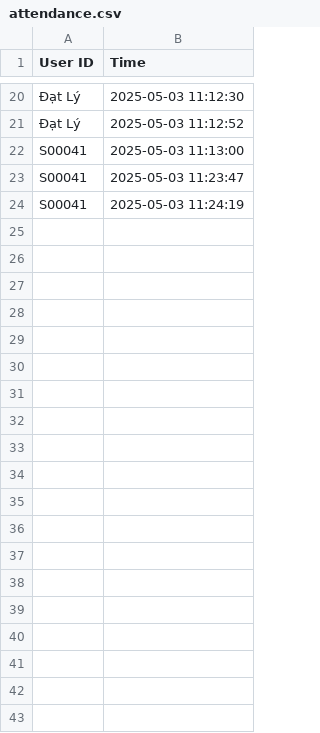
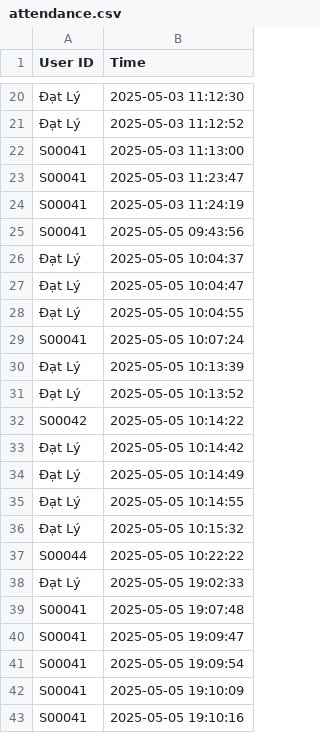
Before and after one commit to daclong1706/attendance-system, a CSV file: backend/app/Model/scripts/attendance_records/attendance.csv, drawn as a sheet; only a part is shown, gaps mark what is left out; the diff covers the shown part only.

Commit message:
Update data recognition

```diff
--- a/backend/app/Model/scripts/attendance_records/attendance.csv
+++ b/backend/app/Model/scripts/attendance_records/attendance.csv
@@ -24 +24,20 @@ S00041,2025-05-03 11:23:47
 S00041,2025-05-03 11:24:19
+S00041,2025-05-05 09:43:56
+Đạt Lý,2025-05-05 10:04:37
+Đạt Lý,2025-05-05 10:04:47
+Đạt Lý,2025-05-05 10:04:55
+S00041,2025-05-05 10:07:24
+Đạt Lý,2025-05-05 10:13:39
+Đạt Lý,2025-05-05 10:13:52
+S00042,2025-05-05 10:14:22
+Đạt Lý,2025-05-05 10:14:42
+Đạt Lý,2025-05-05 10:14:49
+Đạt Lý,2025-05-05 10:14:55
+Đạt Lý,2025-05-05 10:15:32
+S00044,2025-05-05 10:22:22
+Đạt Lý,2025-05-05 19:02:33
+S00041,2025-05-05 19:07:48
+S00041,2025-05-05 19:09:47
+S00041,2025-05-05 19:09:54
+S00041,2025-05-05 19:10:09
+S00041,2025-05-05 19:10:16
```
Also changed, not shown: 17 added rows elsewhere in this file, 16 other files.
